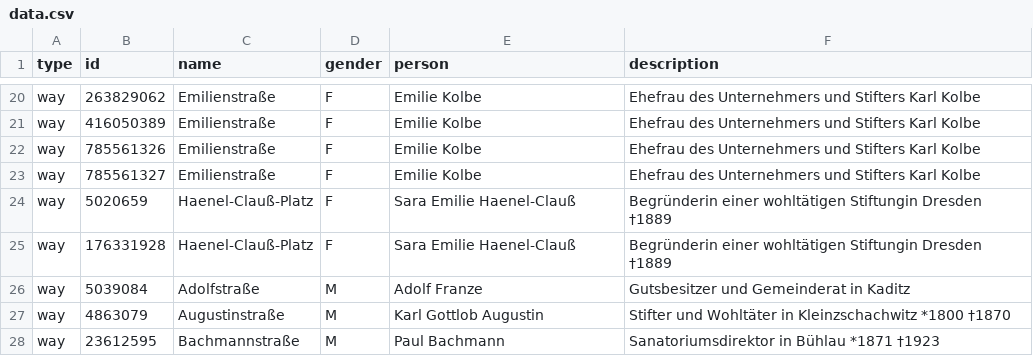
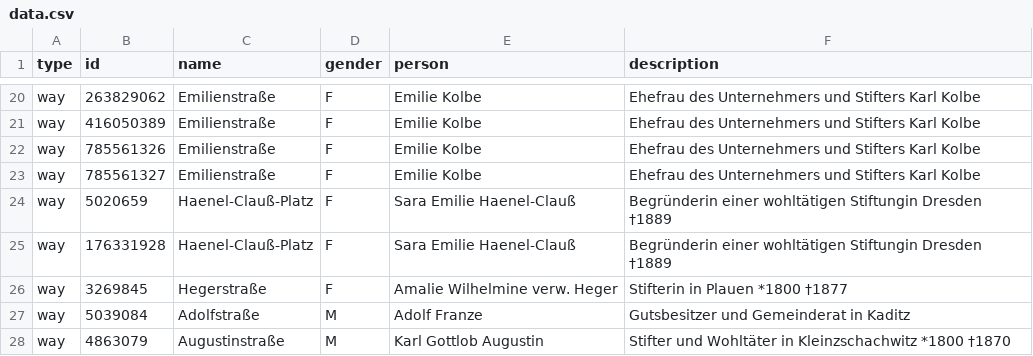
Before and after one commit to EqualStreetNames/equalstreetnames-dresden, a CSV file: data.csv, drawn as a sheet; only a part is shown, gaps mark what is left out; the shorter side is filled out with more unchanged rows; the diff covers the shown part only.

```diff
--- a/data.csv
+++ b/data.csv
@@ -25,2 +25,3 @@ way,5020659,Haenel-Clauß-Platz,F,"Sara Emilie Haenel-Clauß","Begründerin eine
 way,176331928,Haenel-Clauß-Platz,F,"Sara Emilie Haenel-Clauß","Begründerin einer wohltätigen Stiftungin Dresden †1889"
+way,3269845,Hegerstraße,F,"Amalie Wilhelmine verw. Heger","Stifterin in Plauen *1800 †1877"
 way,5039084,Adolfstraße,M,"Adolf Franze","Gutsbesitzer und Gemeinderat in Kaditz"
```
Also changed, not shown: 25 added rows elsewhere in this file.
